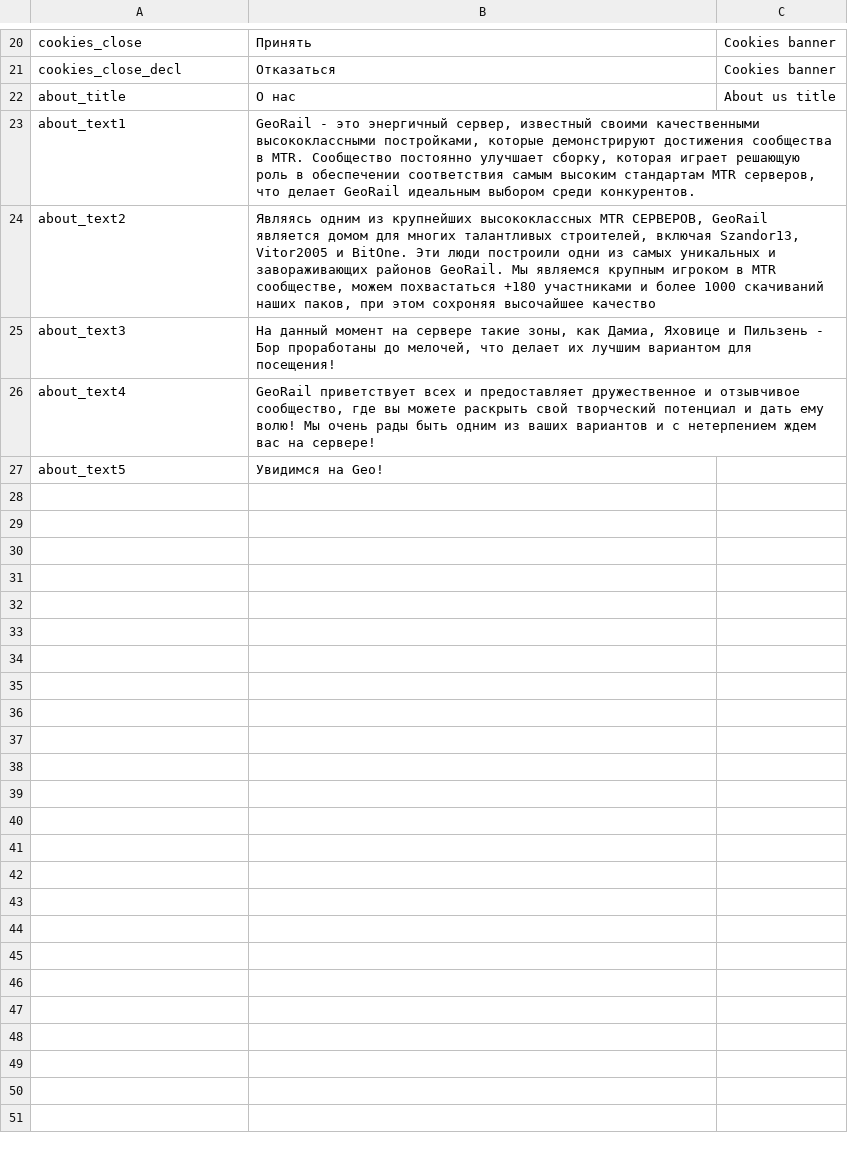
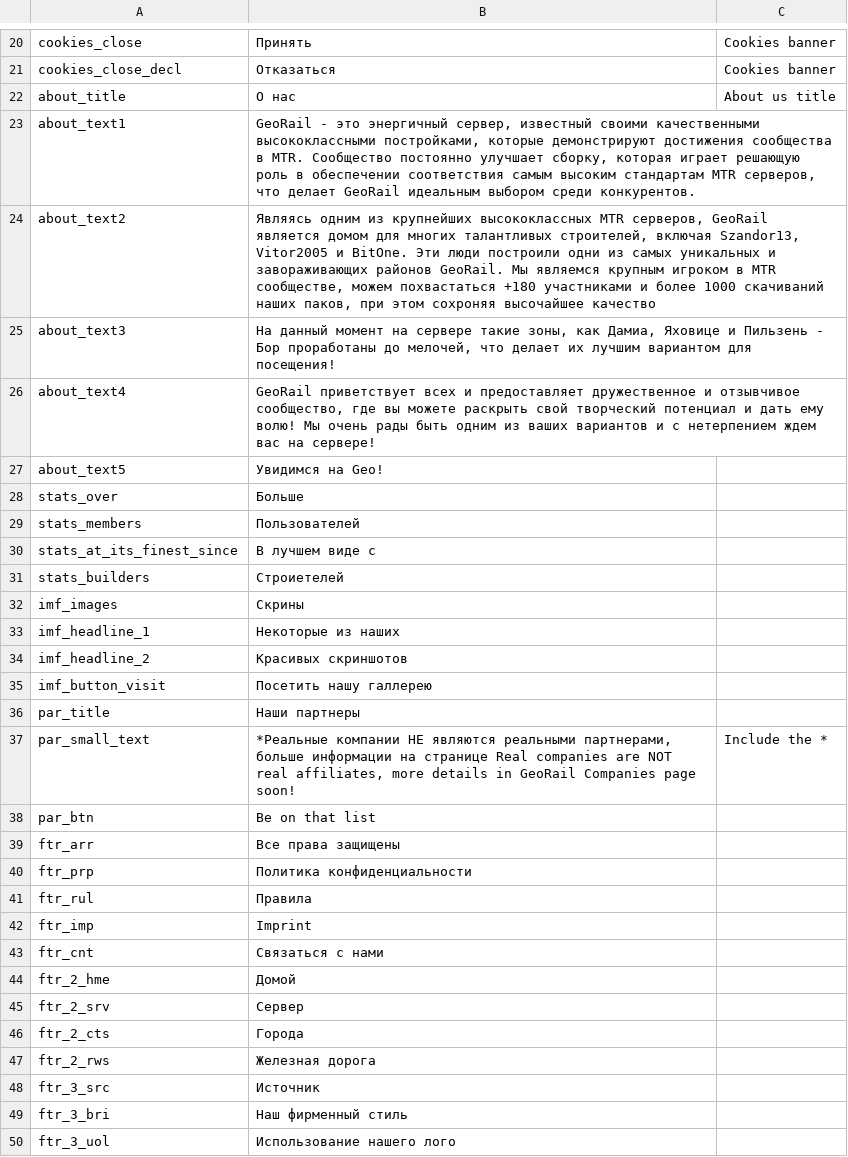
Before and after one commit to Just-Noone/georail-web, a TSV file: public/assets/lang/ru.tsv, drawn as a sheet; only a part is shown, gaps mark what is left out; the diff covers the shown part only.

Commit message:
Add multi-language support, enhance navigation, and implement new pages
- Updated Portuguese and Russian language files with additional translations.
- Created a new gallery page with a footer and navbar partials for consistent layout.
- Refactored index.hbs to utilize navbar and footer partials, improving code maintainability.
- Implemented a new 404 error page with a user-friendly design.
- Added a new maps page with sliding iframes for dynamic content display.
- Introduced CSS styles for the new map layout and navigation elements.
- Enhanced server.js to handle routing for new pages and improved error handling.
- Created partials for navbar and footer to streamline layout across pages.

```diff
--- a/public/assets/lang/ru.tsv
+++ b/public/assets/lang/ru.tsv
@@ -23,3 +23,3 @@ about_title	О нас	About us title
 about_text1	GeoRail - это энергичный сервер, известный своими качественными высококлассными постройками, которые демонстрируют достижения сообщества в MTR. Сообщество постоянно улучшает сборку, которая играет решающую роль в обеспечении соответствия самым высоким стандартам MTR серверов, что делает GeoRail идеальным выбором среди конкурентов. 	
-about_text2	Являясь одним из крупнейших высококлассных MTR СЕРВЕРОВ, GeoRail является домом для многих талантливых строителей, включая Szandor13, Vitor2005 и BitOne. Эти люди построили одни из самых уникальных и завораживающих районов GeoRail. Мы являемся крупным игроком в MTR сообществе, можем похвастаться +180 участниками и более 1000 скачиваний наших паков, при этом сохроняя высочайшее качество	
+about_text2	Являясь одним из крупнейших высококлассных MTR серверов, GeoRail является домом для многих талантливых строителей, включая Szandor13, Vitor2005 и BitOne. Эти люди построили одни из самых уникальных и завораживающих районов GeoRail. Мы являемся крупным игроком в MTR сообществе, можем похвастаться +180 участниками и более 1000 скачиваний наших паков, при этом сохроняя высочайшее качество	
 about_text3	На данный момент на сервере такие зоны, как Дамиа, Яховице и Пильзень - Бор проработаны до мелочей, что делает их лучшим вариантом для посещения!	
@@ -27 +27,24 @@ about_text4	GeoRail приветствует всех и предоставля
 about_text5	Увидимся на Geo!	
+stats_over	Больше	
+stats_members	Пользователей	
+stats_at_its_finest_since	В лучшем виде с	
+stats_builders	Строиетелей	
+imf_images	Скрины	
+imf_headline_1	Некоторые из наших	
+imf_headline_2	Красивых скриншотов	
+imf_button_visit	Посетить нашу галлерею	
+par_title	Наши партнеры	
+par_small_text	*Реальные компании НЕ являются реальными партнерами, больше информации на странице  Real companies are NOT real affiliates, more details in GeoRail Companies page soon!	Include the *
+par_btn	Be on that list	
+ftr_arr	Все права защищены	
+ftr_prp	Политика конфиденциальности	
+ftr_rul	Правила	
+ftr_imp	Imprint	
+ftr_cnt	Связаться с нами	
+ftr_2_hme	Домой	
+ftr_2_srv	Сервер	
+ftr_2_cts	Города	
+ftr_2_rws	Железная дорога	
+ftr_3_src	Источник	
+ftr_3_bri	Наш фирменный стиль	
+ftr_3_uol	Использование нашего лого	
```
Also changed, not shown: 1 edited cell elsewhere in this file, public/assets/lang/es.tsv, public/assets/lang/pt.tsv, 11 other files.
